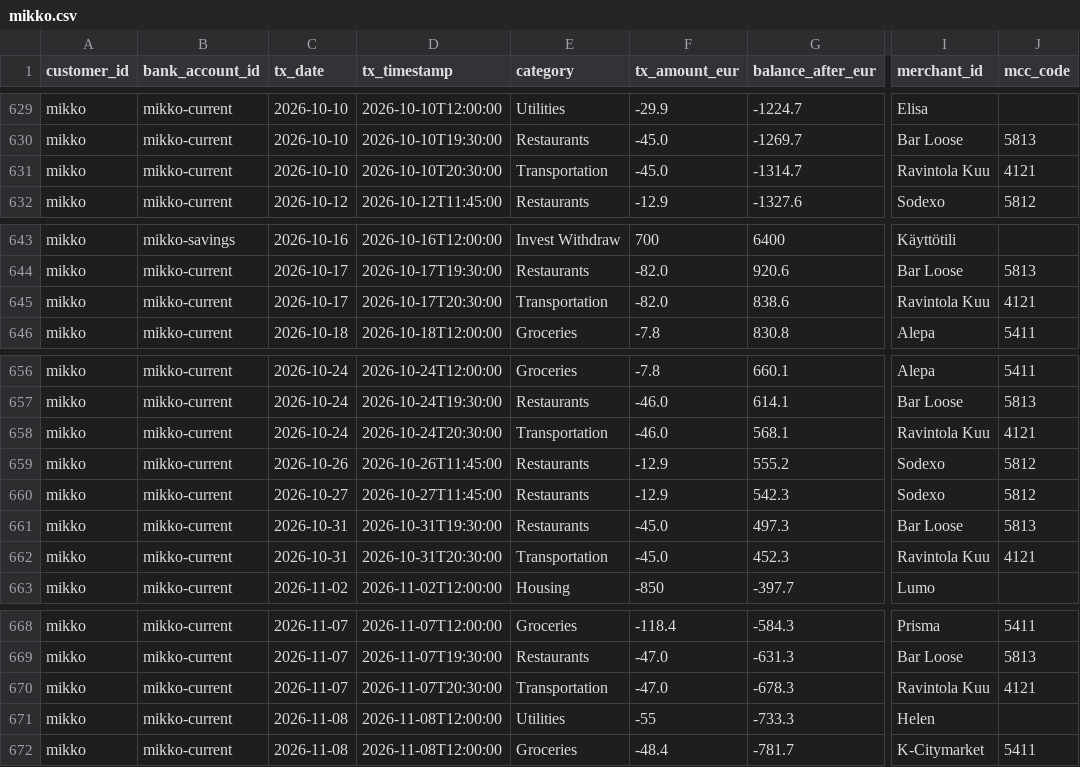
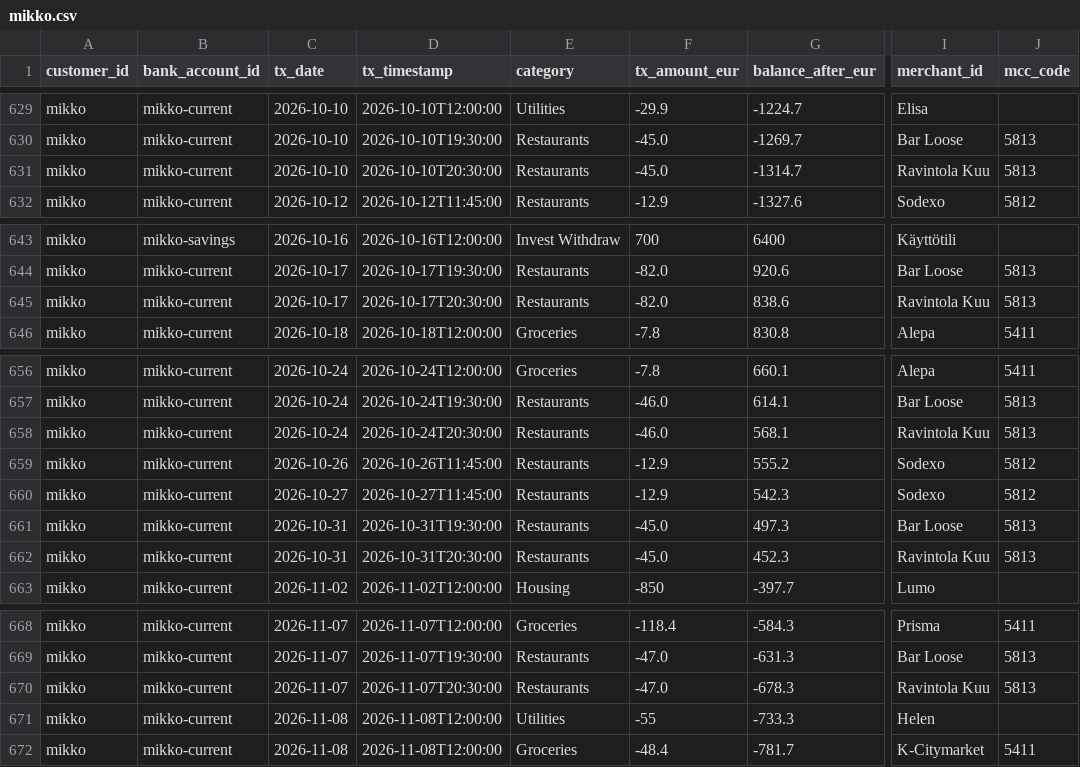
Before and after one commit to 13shreyansh/kori, a CSV file: app/public/data/kori/mikko.csv, drawn as a sheet; only a part is shown, gaps mark what is left out; the diff names each change by its address in the sheet, - before the commit and + after, or states it on an @@ line.

```diff
--- a/app/public/data/kori/mikko.csv
+++ b/app/public/data/kori/mikko.csv
-E631 (category): Transportation
+E631 (category): Restaurants
-J631 (mcc_code): 4121
+J631 (mcc_code): 5813
-E645 (category): Transportation
+E645 (category): Restaurants
-J645 (mcc_code): 4121
+J645 (mcc_code): 5813
-E658 (category): Transportation
+E658 (category): Restaurants
-J658 (mcc_code): 4121
+J658 (mcc_code): 5813
-E662 (category): Transportation
+E662 (category): Restaurants
-J662 (mcc_code): 4121
+J662 (mcc_code): 5813
-E670 (category): Transportation
+E670 (category): Restaurants
-J670 (mcc_code): 4121
+J670 (mcc_code): 5813
```
Also changed, not shown: 10 other files.
